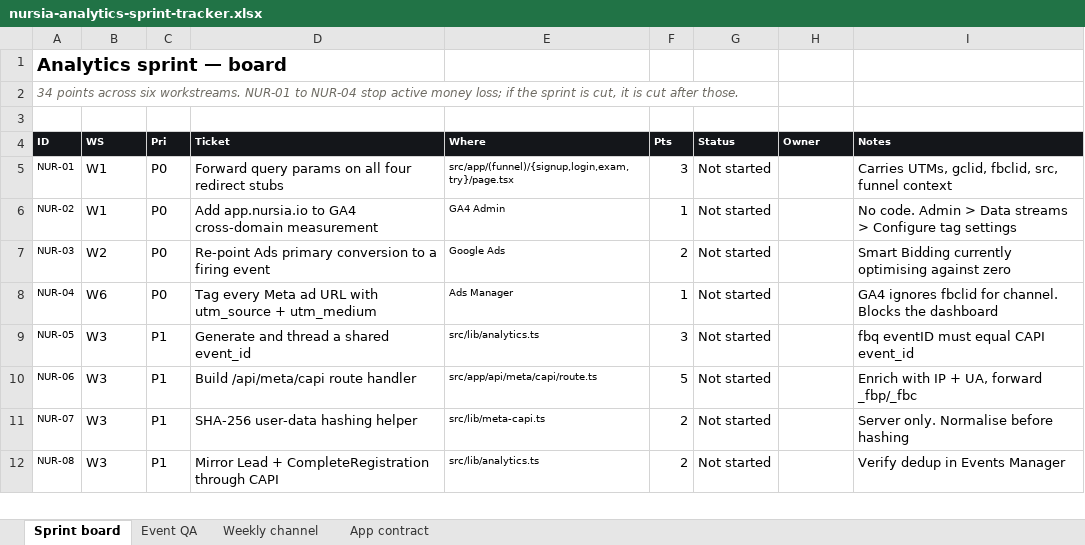
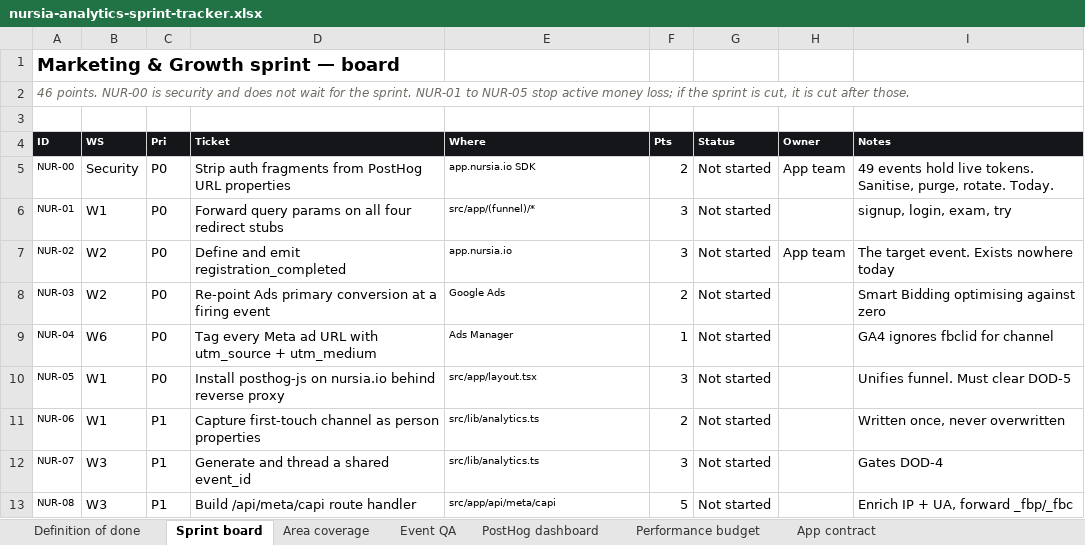
Before and after one commit to GritLabsAI/nursia-website, an Excel workbook: internal/doc/nursia-analytics-sprint-tracker.xlsx, sheet Sprint board, drawn as a sheet; only a part is shown; values as stored, in another font and other column widths than the file's, no borders; conditional formats not drawn; addresses are those after the commit; the diff covers the shown part only; the diff names each change by its address in the sheet, - before the commit and + after, or states it on an @@ line.

```diff
--- a/internal/doc/nursia-analytics-sprint-tracker.xlsx (sheet Sprint board)
+++ b/internal/doc/nursia-analytics-sprint-tracker.xlsx (sheet Sprint board)
-sheet tab: Weekly channel
+sheet tab: Area coverage
+sheet tab: Definition of done
+sheet tab: PostHog dashboard
+sheet tab: Performance budget
@@ sheet tab order changed: Definition of done | Sprint board | Area coverage | Event QA | PostHog dashboard | Performance budget | App contract @@
-A1 (ID): Analytics sprint — board
+A1 (ID): Marketing & Growth sprint — board
-A2 (ID): 34 points across six workstreams. NUR-01 to NUR-04 stop active…
+A2 (ID): 46 points. NUR-00 is security and does not wait for the sprint. NUR-01 to NUR-05 stop active…
+row 5: NUR-00 | Security | P0 | Strip auth fragments from PostHog URL properties | app.nursia.io SDK | 2 | Not started | App team | 49 events hold live tokens. Sanitise, purge, rotate. Today.
-E6 (Where): src/app/(funnel)/{signup,login,exam,try}/page.tsx
+E6 (Where): src/app/(funnel)/*
-I6 (Notes): Carries UTMs, gclid, fbclid, src, funnel context
+I6 (Notes): signup, login, exam, try
-B7 (WS): W1
+B7 (WS): W2
-D7 (Ticket): Add app.nursia.io to GA4 cross-domain measurement
+D7 (Ticket): Define and emit registration_completed
-E7 (Where): GA4 Admin
+E7 (Where): app.nursia.io
-F7 (Pts): 1
+F7 (Pts): 3
-H7 (Owner): (empty)
+H7 (Owner): App team
-I7 (Notes): No code. Admin > Data streams > Configure tag settings
+I7 (Notes): The target event. Exists nowhere today
-D8 (Ticket): …primary conversion to a firing…
+D8 (Ticket): …primary conversion at a firing…
-I8 (Notes): Smart Bidding currently optimising against zero
+I8 (Notes): Smart Bidding optimising against zero
-I9 (Notes): GA4 ignores fbclid for channel. Blocks the dashboard
+I9 (Notes): GA4 ignores fbclid for channel
-B10:B11 (WS): W3
+B10:B11 (WS): W1
-C10 (Pri): P1
+C10 (Pri): P0
-D10 (Ticket): Generate and thread a shared event_id
+D10 (Ticket): Install posthog-js on nursia.io behind reverse proxy
-E10 (Where): src/lib/analytics.ts
+E10 (Where): src/app/layout.tsx
-I10 (Notes): fbq eventID must equal CAPI event_id
+I10 (Notes): Unifies funnel. Must clear DOD-5
-D11 (Ticket): Build /api/meta/capi route handler
+D11 (Ticket): Capture first-touch channel as person properties
-E11 (Where): src/app/api/meta/capi/route.ts
+E11 (Where): src/lib/analytics.ts
-F11 (Pts): 5
+F11 (Pts): 2
-I11 (Notes): Enrich with IP + UA, forward _fbp/_fbc
+I11 (Notes): Written once, never overwritten
-D12 (Ticket): SHA-256 user-data hashing helper
+D12 (Ticket): Generate and thread a shared event_id
-E12 (Where): src/lib/meta-capi.ts
+E12 (Where): src/lib/analytics.ts
-F12 (Pts): 2
+F12 (Pts): 3
-I12 (Notes): Server only. Normalise before hashing
+I12 (Notes): Gates DOD-4
-D13 (Ticket): Mirror Lead + CompleteRegistration through CAPI
+D13 (Ticket): Build /api/meta/capi route handler
-E13 (Where): src/lib/analytics.ts
+E13 (Where): src/app/api/meta/capi
-F13 (Pts): 2
+F13 (Pts): 5
-I13 (Notes): Verify dedup in Events Manager
+I13 (Notes): Enrich IP + UA, forward _fbp/_fbc
```
Also changed, not shown: 6 added rows and 60 edited cells elsewhere in this sheet, sheet Event QA, sheet Area coverage, sheet App contract, 1 other file.
